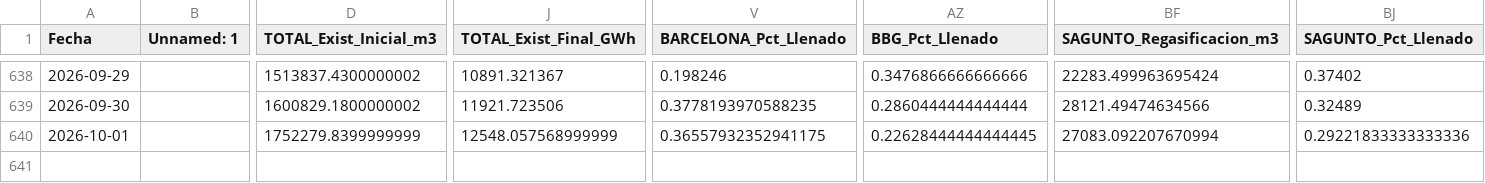
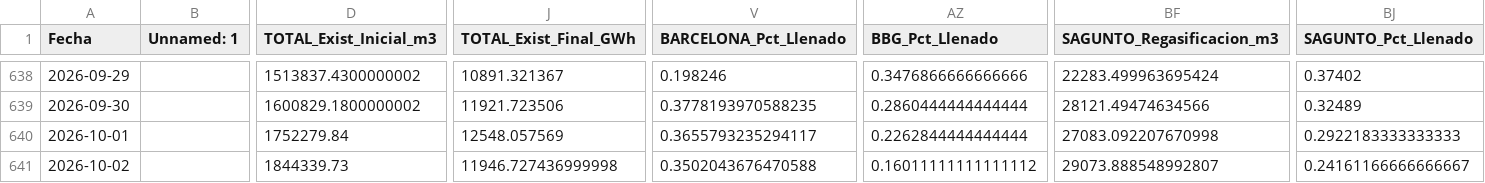
Before and after one commit to javiglejun/Enagas_GNL, a CSV file: historico_gnl.csv, drawn as a sheet; only a part is shown, gaps mark what is left out; rows hold the shown columns only; the diff names each change by its address in the sheet, - before the commit and + after, or states it on an @@ line.

```diff
--- a/historico_gnl.csv
+++ b/historico_gnl.csv
-D640 (TOTAL_Exist_Inicial_m3): 1752279.8399999999
+D640 (TOTAL_Exist_Inicial_m3): 1752279.84
-J640 (TOTAL_Exist_Final_GWh): 12548.057568999999
+J640 (TOTAL_Exist_Final_GWh): 12548.057569
-V640 (BARCELONA_Pct_Llenado): 0.36557932352941175
+V640 (BARCELONA_Pct_Llenado): 0.3655793235294117
-AZ640 (BBG_Pct_Llenado): 0.22628444444444445
+AZ640 (BBG_Pct_Llenado): 0.2262844444444444
-BF640 (SAGUNTO_Regasificacion_m3): 27083.092207670994
+BF640 (SAGUNTO_Regasificacion_m3): 27083.092207670998
-BJ640 (SAGUNTO_Pct_Llenado): 0.29221833333333336
+BJ640 (SAGUNTO_Pct_Llenado): 0.2922183333333333
+row 641: 2026-10-02 |  | 1844339.73 | 11946.727436999998 | 0.3502043676470588 | 0.16011111111111112 | 29073.888548992807 | 0.24161166666666667
```
